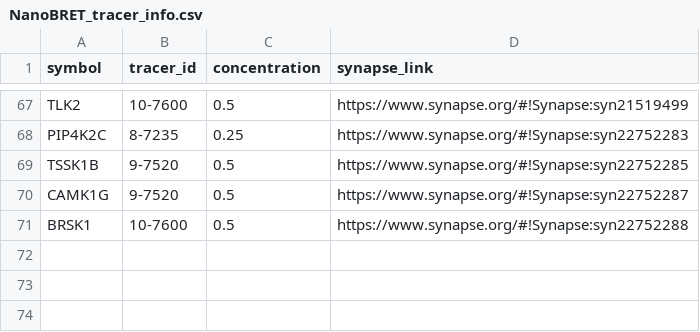
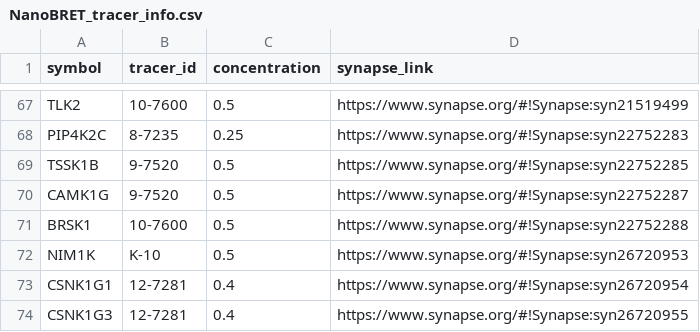
Before and after one commit to IDG-Kinase/kinase_resource_parsing, a CSV file: NanoBRET/NanoBRET_tracer_info.csv, drawn as a sheet; only a part is shown, gaps mark what is left out; the diff names each change by its address in the sheet, - before the commit and + after, or states it on an @@ line.

```diff
--- a/NanoBRET/NanoBRET_tracer_info.csv
+++ b/NanoBRET/NanoBRET_tracer_info.csv
+row 72: NIM1K | K-10 | 0.5 | https://www.synapse.org/#!Synapse:syn26720953
+row 73: CSNK1G1 | 12-7281 | 0.4 | https://www.synapse.org/#!Synapse:syn26720954
+row 74: CSNK1G3 | 12-7281 | 0.4 | https://www.synapse.org/#!Synapse:syn26720955
```
Also changed, not shown: NanoBRET/NanoBRET_data_for_RSS.csv, NanoBRET/dark_NanoBRET.csv.
